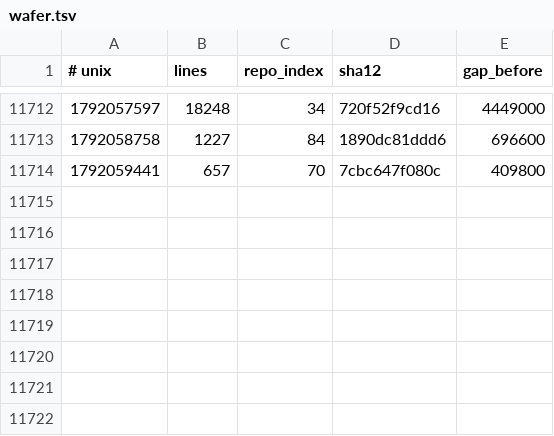
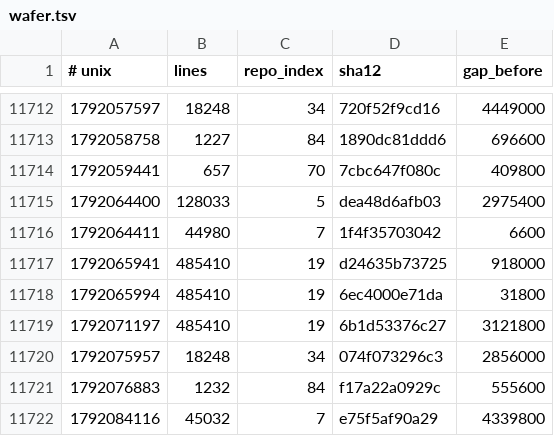
Before and after one commit to Ventusltd/kuiper-belt, a TSV file: cosmos/wafer.tsv, drawn as a sheet; only a part is shown, gaps mark what is left out.

```diff
--- a/cosmos/wafer.tsv
+++ b/cosmos/wafer.tsv
@@ -11714 +11714,9 @@
 1792059441	657	70	7cbc647f080c	409800
+1792064400	128033	5	dea48d6afb03	2975400
+1792064411	44980	7	1f4f35703042	6600
+1792065941	485410	19	d24635b73725	918000
+1792065994	485410	19	6ec4000e71da	31800
+1792071197	485410	19	6b1d53376c27	3121800
+1792075957	18248	34	074f073296c3	2856000
+1792076883	1232	84	f17a22a0929c	555600
+1792084116	45032	7	e75f5af90a29	4339800
```
Also changed, not shown: cosmos/pulse.tsv, cosmos/repos.tsv, 2 other files.
